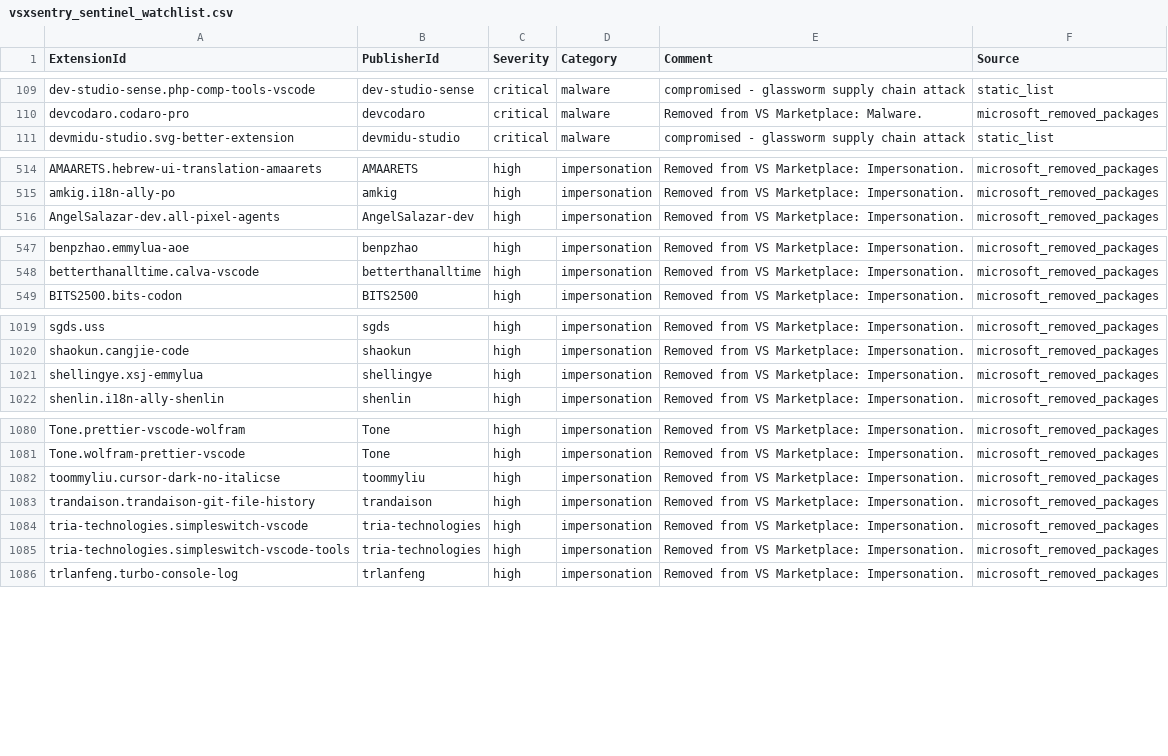
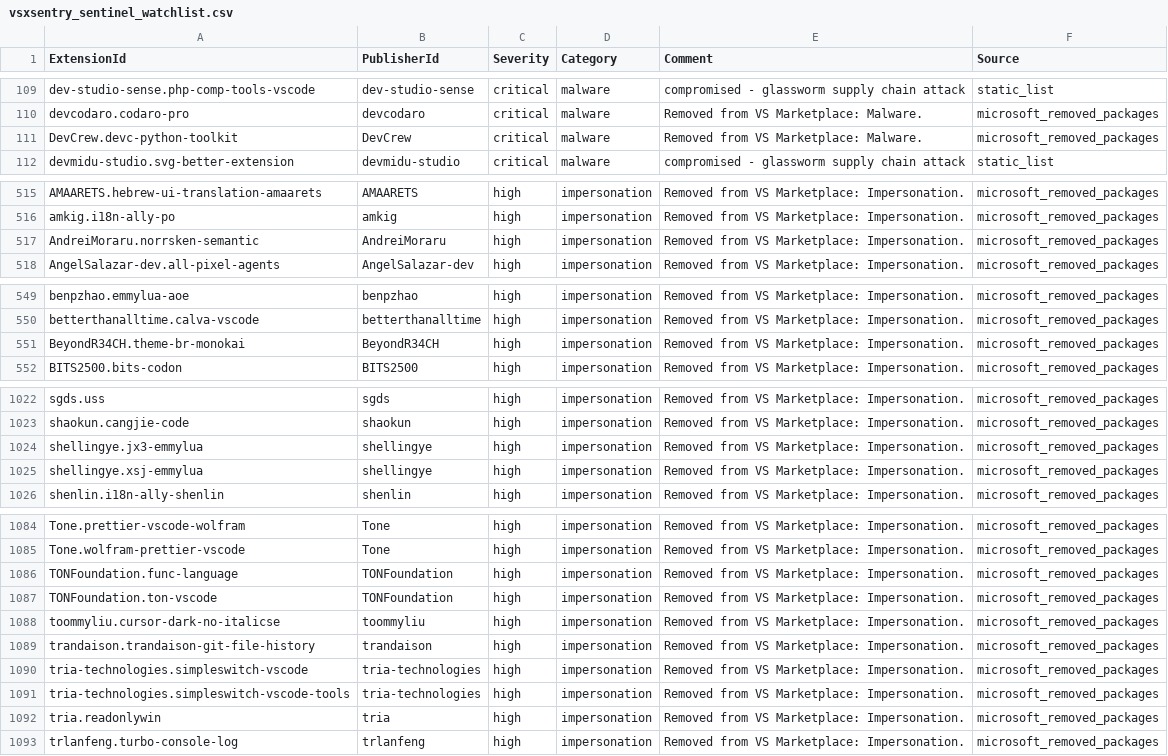
Before and after one commit to vsxsentry/vsxsentry.github.io, a CSV file: feeds/vsxsentry_sentinel_watchlist.csv, drawn as a sheet; only a part is shown, gaps mark what is left out; the diff covers the shown part only.

```diff
--- a/feeds/vsxsentry_sentinel_watchlist.csv
+++ b/feeds/vsxsentry_sentinel_watchlist.csv
@@ -110,2 +110,3 @@ dev-studio-sense.php-comp-tools-vscode,dev-studio-sense,critical,malware,comprom
 devcodaro.codaro-pro,devcodaro,critical,malware,Removed from VS Marketplace: Malware.,microsoft_removed_packages
+DevCrew.devc-python-toolkit,DevCrew,critical,malware,Removed from VS Marketplace: Malware.,microsoft_removed_packages
 devmidu-studio.svg-better-extension,devmidu-studio,critical,malware,compromised - glassworm supply chain attack,static_list
@@ -515,2 +516,3 @@ AMAARETS.hebrew-ui-translation-amaarets,AMAARETS,high,impersonation,Removed from
 amkig.i18n-ally-po,amkig,high,impersonation,Removed from VS Marketplace: Impersonation.,microsoft_removed_packages
+AndreiMoraru.norrsken-semantic,AndreiMoraru,high,impersonation,Removed from VS Marketplace: Impersonation.,microsoft_removed_packages
 AngelSalazar-dev.all-pixel-agents,AngelSalazar-dev,high,impersonation,Removed from VS Marketplace: Impersonation.,microsoft_removed_packages
@@ -548,2 +550,3 @@ benpzhao.emmylua-aoe,benpzhao,high,impersonation,Removed from VS Marketplace: Im
 betterthanalltime.calva-vscode,betterthanalltime,high,impersonation,Removed from VS Marketplace: Impersonation.,microsoft_removed_packages
+BeyondR34CH.theme-br-monokai,BeyondR34CH,high,impersonation,Removed from VS Marketplace: Impersonation.,microsoft_removed_packages
 BITS2500.bits-codon,BITS2500,high,impersonation,Removed from VS Marketplace: Impersonation.,microsoft_removed_packages
@@ -1020,2 +1023,3 @@ sgds.uss,sgds,high,impersonation,Removed from VS Marketplace: Impersonation.,mic
 shaokun.cangjie-code,shaokun,high,impersonation,Removed from VS Marketplace: Impersonation.,microsoft_removed_packages
+shellingye.jx3-emmylua,shellingye,high,impersonation,Removed from VS Marketplace: Impersonation.,microsoft_removed_packages
 shellingye.xsj-emmylua,shellingye,high,impersonation,Removed from VS Marketplace: Impersonation.,microsoft_removed_packages
@@ -1081,2 +1085,4 @@ Tone.prettier-vscode-wolfram,Tone,high,impersonation,Removed from VS Marketplace
 Tone.wolfram-prettier-vscode,Tone,high,impersonation,Removed from VS Marketplace: Impersonation.,microsoft_removed_packages
+TONFoundation.func-language,TONFoundation,high,impersonation,Removed from VS Marketplace: Impersonation.,microsoft_removed_packages
+TONFoundation.ton-vscode,TONFoundation,high,impersonation,Removed from VS Marketplace: Impersonation.,microsoft_removed_packages
 toommyliu.cursor-dark-no-italicse,toommyliu,high,impersonation,Removed from VS Marketplace: Impersonation.,microsoft_removed_packages
@@ -1085,2 +1091,3 @@ tria-technologies.simpleswitch-vscode,tria-technologies,high,impersonation,Remov
 tria-technologies.simpleswitch-vscode-tools,tria-technologies,high,impersonation,Removed from VS Marketplace: Impersonation.,microsoft_removed_packages
+tria.readonlywin,tria,high,impersonation,Removed from VS Marketplace: Impersonation.,microsoft_removed_packages
 trlanfeng.turbo-console-log,trlanfeng,high,impersonation,Removed from VS Marketplace: Impersonation.,microsoft_removed_packages
```
Also changed, not shown: 2 added rows elsewhere in this file, feeds/vsxsentry_feed.csv, feeds/vsxsentry_malicious_feed.csv, 13 other files.
